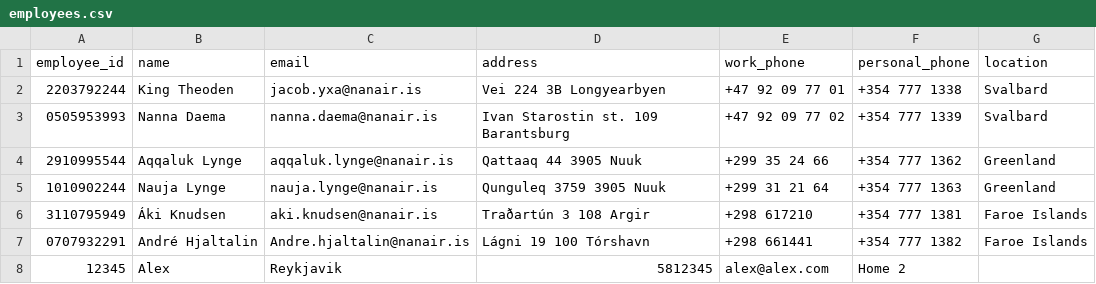
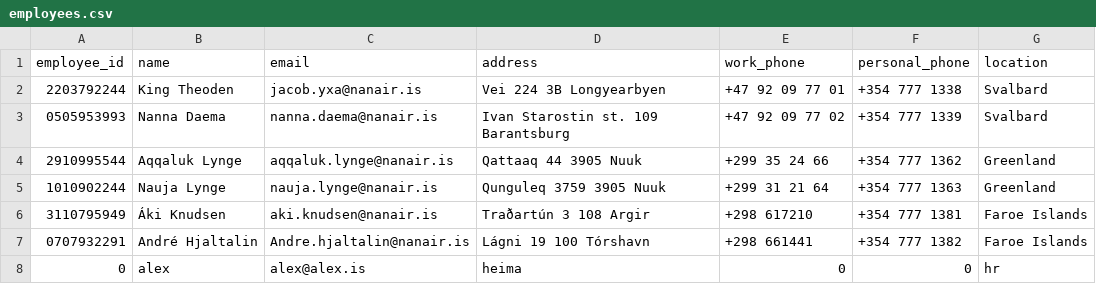
Before and after one commit to kommi23/Verklegt-namskeid1-T-113-VLN1---Hopur-37, a CSV file: Project/data/csv_files/employees.csv, drawn as a sheet.

```diff
--- a/Project/data/csv_files/employees.csv
+++ b/Project/data/csv_files/employees.csv
@@ -7,2 +7,2 @@ employee_id, name, email, address, work_phone, personal_phone, location
 0707932291, André Hjaltalin, Andre.hjaltalin@nanair.is, Lágni 19 100 Tórshavn, +298 661441, +354 777 1382, Faroe Islands
-12345,Alex,Reykjavik,5812345,alex@alex.com,Home 2
+0,alex,alex@alex.is,heima,0,0,hr
```
Also changed, not shown: 14 other files.
